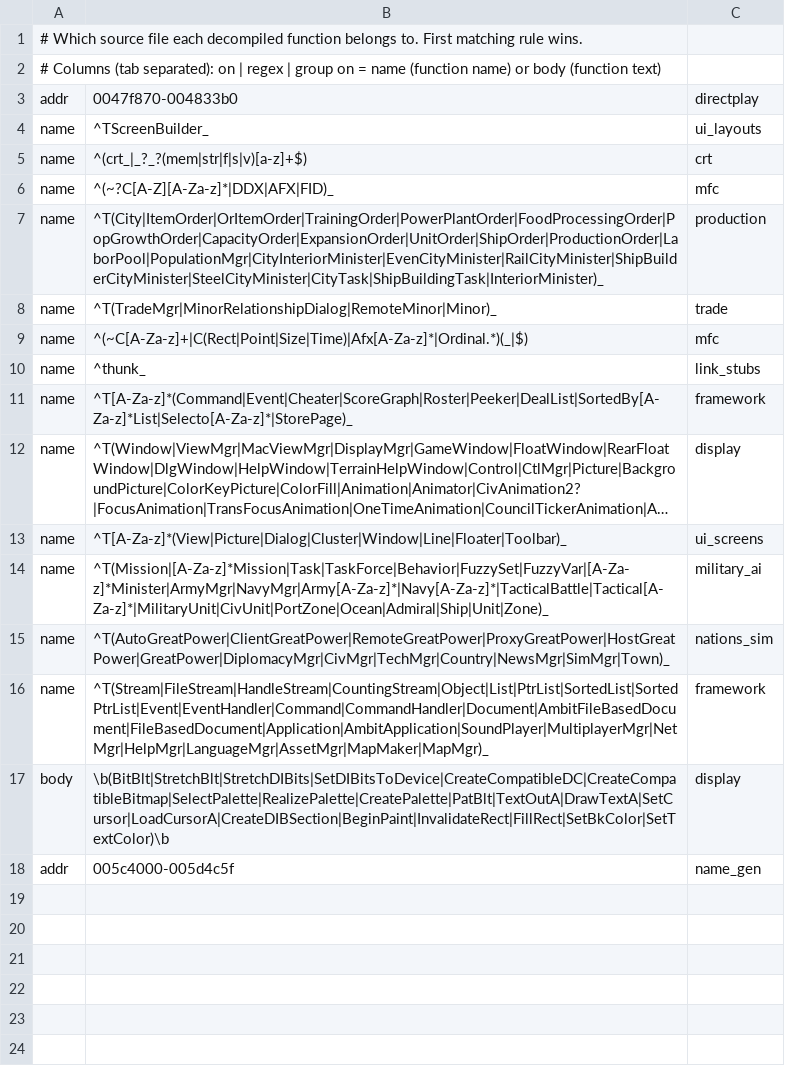
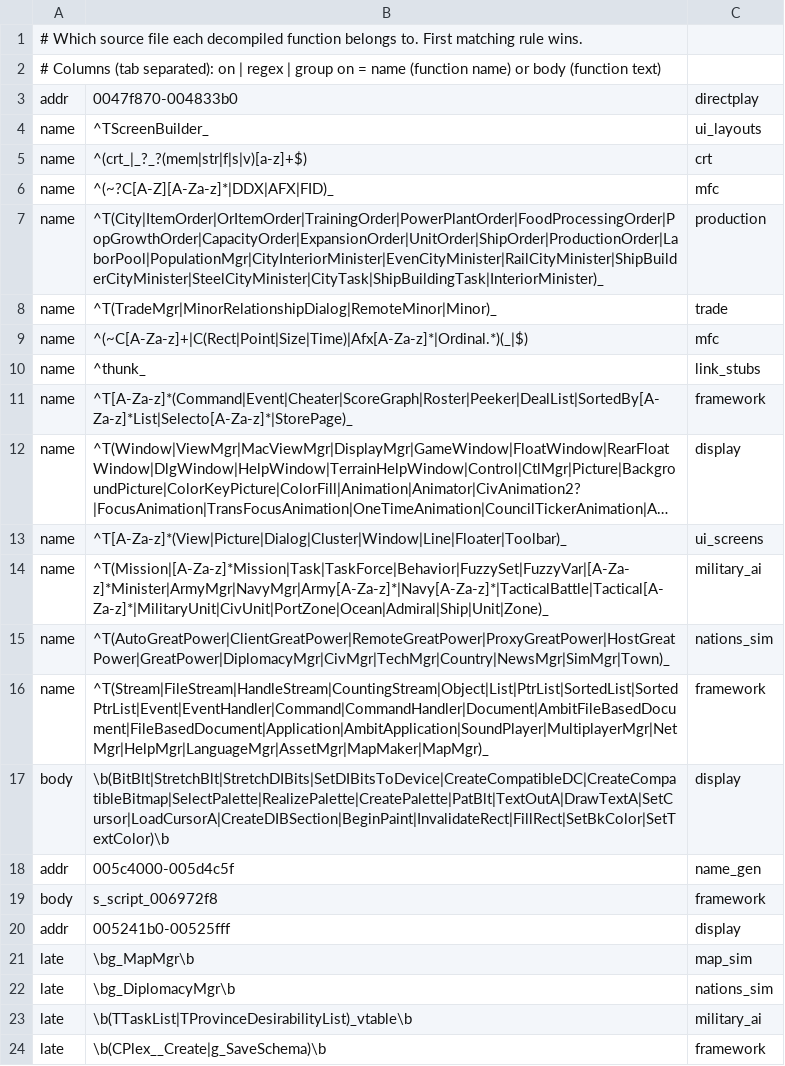
Before and after one commit to warthurton/imperialism-re, a TSV file: names/groups.tsv, drawn as a sheet; long unchanged cells end in ….

```diff
--- a/names/groups.tsv
+++ b/names/groups.tsv
@@ -18 +18,7 @@ body	\b(BitBlt|StretchBlt|StretchDIBits|SetDIBitsToDevice|CreateCompatibleDC|Cre
 addr	005c4000-005d4c5f	name_gen
+body	s_script_006972f8	framework
+addr	005241b0-00525fff	display
+late	\bg_MapMgr\b	map_sim
+late	\bg_DiplomacyMgr\b	nations_sim
+late	\b(TTaskList|TProvinceDesirabilityList)_vtable\b	military_ai
+late	\b(CPlex__Create|g_SaveSchema)\b	framework
```
Also changed, not shown: 1 other file.
